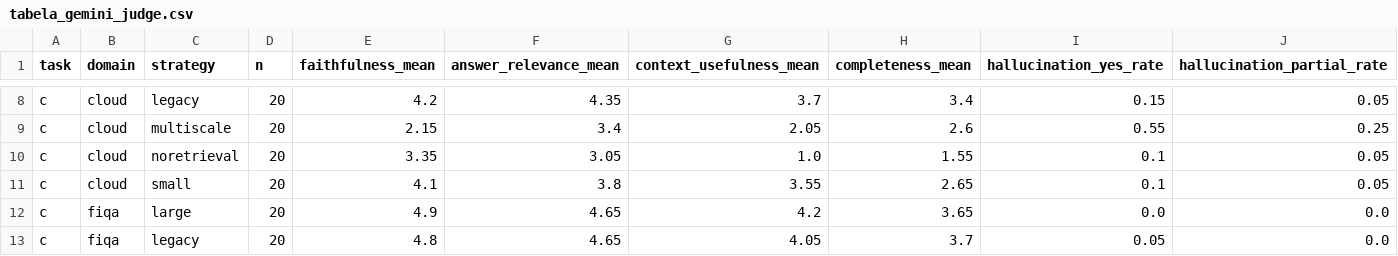
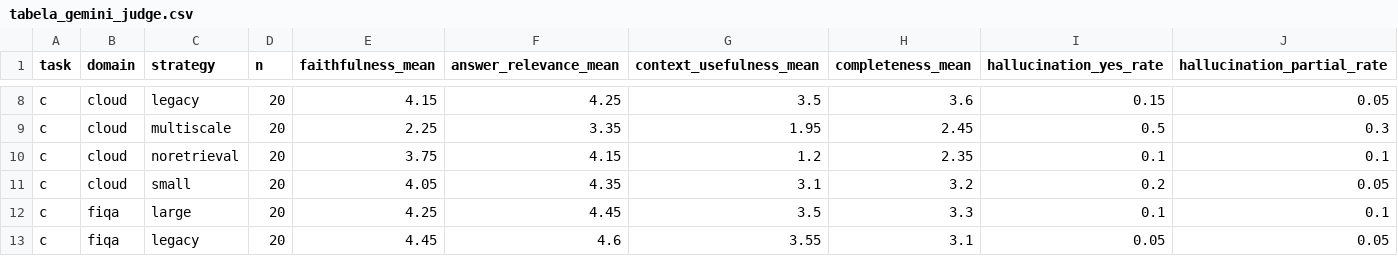
Before and after one commit to aliccestari/rag-chunking-strategies, a CSV file: tcc_implementation/figures/tabela_gemini_judge.csv, drawn as a sheet; only a part is shown, gaps mark what is left out; the diff covers the shown part only; the diff names each change by its address in the sheet, - before the commit and + after, or states it on an @@ line.

```diff
--- a/tcc_implementation/figures/tabela_gemini_judge.csv
+++ b/tcc_implementation/figures/tabela_gemini_judge.csv
-E8 (faithfulness_mean): 4.2
+E8 (faithfulness_mean): 4.15
-F8 (answer_relevance_mean): 4.35
+F8 (answer_relevance_mean): 4.25
-G8 (context_usefulness_mean): 3.7
+G8 (context_usefulness_mean): 3.5
-H8 (completeness_mean): 3.4
+H8 (completeness_mean): 3.6
-E9 (faithfulness_mean): 2.15
+E9 (faithfulness_mean): 2.25
-F9 (answer_relevance_mean): 3.4
+F9 (answer_relevance_mean): 3.35
-G9 (context_usefulness_mean): 2.05
+G9 (context_usefulness_mean): 1.95
-H9 (completeness_mean): 2.6
+H9 (completeness_mean): 2.45
-I9 (hallucination_yes_rate): 0.55
+I9 (hallucination_yes_rate): 0.5
-J9 (hallucination_partial_rate): 0.25
+J9 (hallucination_partial_rate): 0.3
-E10 (faithfulness_mean): 3.35
+E10 (faithfulness_mean): 3.75
-F10 (answer_relevance_mean): 3.05
+F10 (answer_relevance_mean): 4.15
-G10 (context_usefulness_mean): 1.0
+G10 (context_usefulness_mean): 1.2
-H10 (completeness_mean): 1.55
+H10 (completeness_mean): 2.35
-J10 (hallucination_partial_rate): 0.05
+J10 (hallucination_partial_rate): 0.1
-E11 (faithfulness_mean): 4.1
+E11 (faithfulness_mean): 4.05
-F11 (answer_relevance_mean): 3.8
+F11 (answer_relevance_mean): 4.35
-G11 (context_usefulness_mean): 3.55
+G11 (context_usefulness_mean): 3.1
-H11 (completeness_mean): 2.65
+H11 (completeness_mean): 3.2
-I11 (hallucination_yes_rate): 0.1
+I11 (hallucination_yes_rate): 0.2
-E12 (faithfulness_mean): 4.9
+E12 (faithfulness_mean): 4.25
-F12 (answer_relevance_mean): 4.65
+F12 (answer_relevance_mean): 4.45
-G12 (context_usefulness_mean): 4.2
+G12 (context_usefulness_mean): 3.5
-H12 (completeness_mean): 3.65
+H12 (completeness_mean): 3.3
-I12 (hallucination_yes_rate): 0.0
+I12 (hallucination_yes_rate): 0.1
-J12 (hallucination_partial_rate): 0.0
+J12 (hallucination_partial_rate): 0.1
-E13 (faithfulness_mean): 4.8
+E13 (faithfulness_mean): 4.45
-F13 (answer_relevance_mean): 4.65
+F13 (answer_relevance_mean): 4.6
-G13 (context_usefulness_mean): 4.05
+G13 (context_usefulness_mean): 3.55
-H13 (completeness_mean): 3.7
+H13 (completeness_mean): 3.1
-J13 (hallucination_partial_rate): 0.0
+J13 (hallucination_partial_rate): 0.05
```
Also changed, not shown: 72 edited cells elsewhere in this file, tcc_implementation/figures/tabela_h3_por_turno.csv, tcc_implementation/figures/tabela_qwen_judge.csv, 22 other files.
